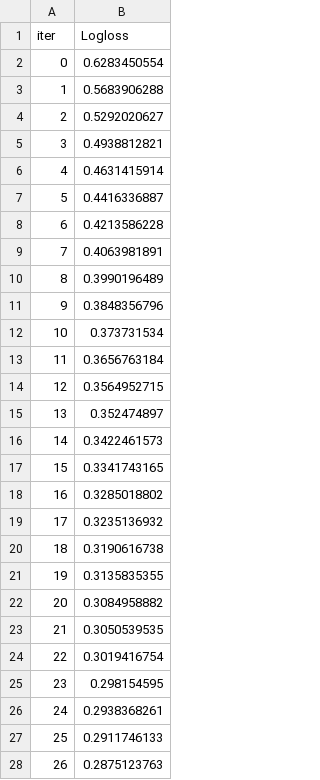
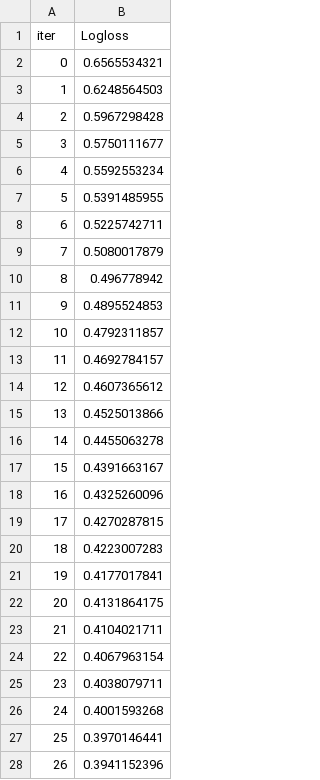
Before and after one commit to saralsy/data-science, a TSV file: myfirstbook/titanic-decision-tree/catboost_info/learn_error.tsv, drawn as a sheet; only a part is shown; the diff covers the shown part only.

```diff
--- a/myfirstbook/titanic-decision-tree/catboost_info/learn_error.tsv
+++ b/myfirstbook/titanic-decision-tree/catboost_info/learn_error.tsv
@@ -1,28 +1,28 @@
 iter	Logloss
-0	0.6283450554
-1	0.5683906288
-2	0.5292020627
-3	0.4938812821
-4	0.4631415914
-5	0.4416336887
-6	0.4213586228
-7	0.4063981891
-8	0.3990196489
-9	0.3848356796
-10	0.373731534
-11	0.3656763184
-12	0.3564952715
-13	0.352474897
-14	0.3422461573
-15	0.3341743165
-16	0.3285018802
-17	0.3235136932
-18	0.3190616738
-19	0.3135835355
-20	0.3084958882
-21	0.3050539535
-22	0.3019416754
-23	0.298154595
-24	0.2938368261
-25	0.2911746133
-26	0.2875123763
+0	0.6565534321
+1	0.6248564503
+2	0.5967298428
+3	0.5750111677
+4	0.5592553234
+5	0.5391485955
+6	0.5225742711
+7	0.5080017879
+8	0.496778942
+9	0.4895524853
+10	0.4792311857
+11	0.4692784157
+12	0.4607365612
+13	0.4525013866
+14	0.4455063278
+15	0.4391663167
+16	0.4325260096
+17	0.4270287815
+18	0.4223007283
+19	0.4177017841
+20	0.4131864175
+21	0.4104021711
+22	0.4067963154
+23	0.4038079711
+24	0.4001593268
+25	0.3970146441
+26	0.3941152396
```
Also changed, not shown: 73 edited cells elsewhere in this file, myfirstbook/titanic-decision-tree/catboost_info/time_left.tsv, 3 other files.
